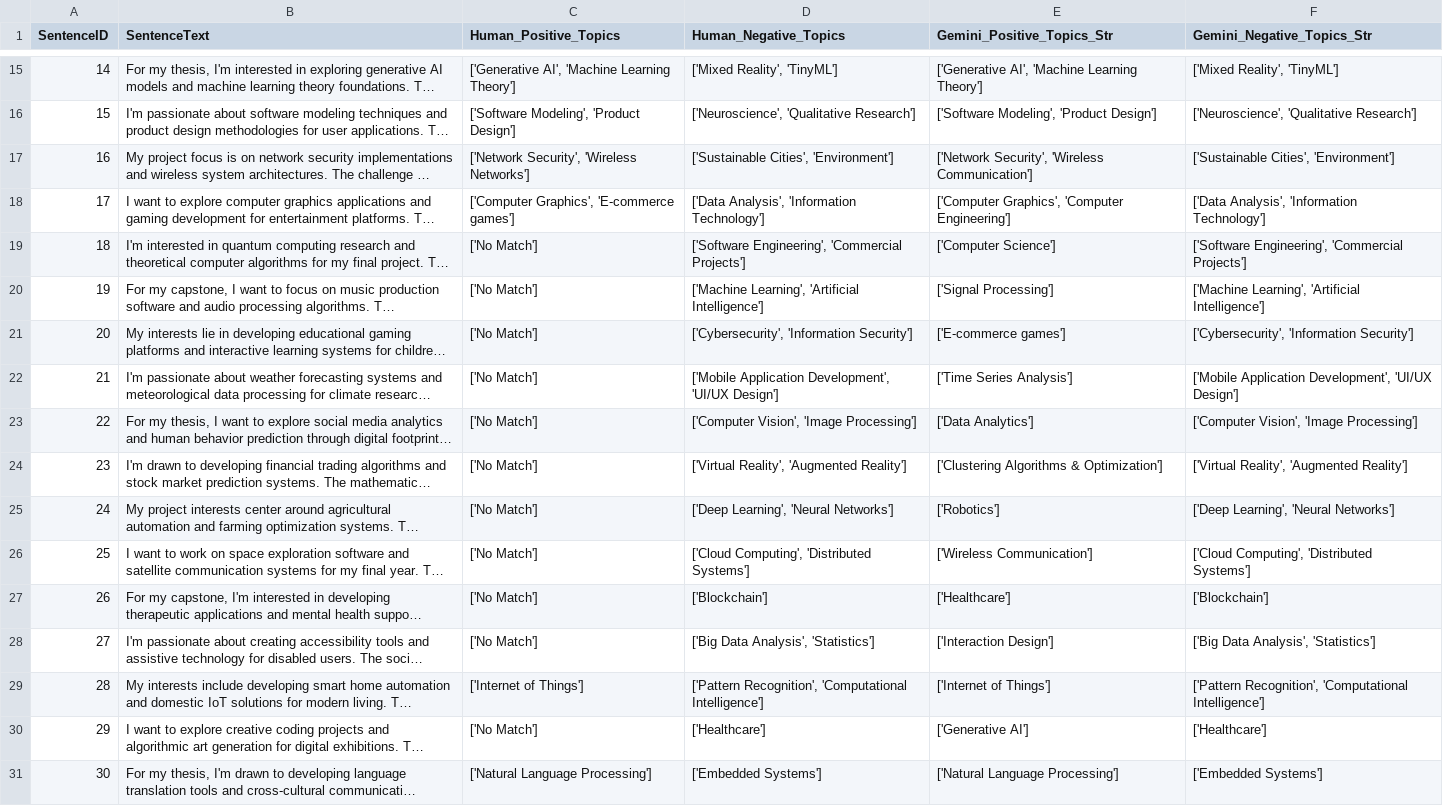
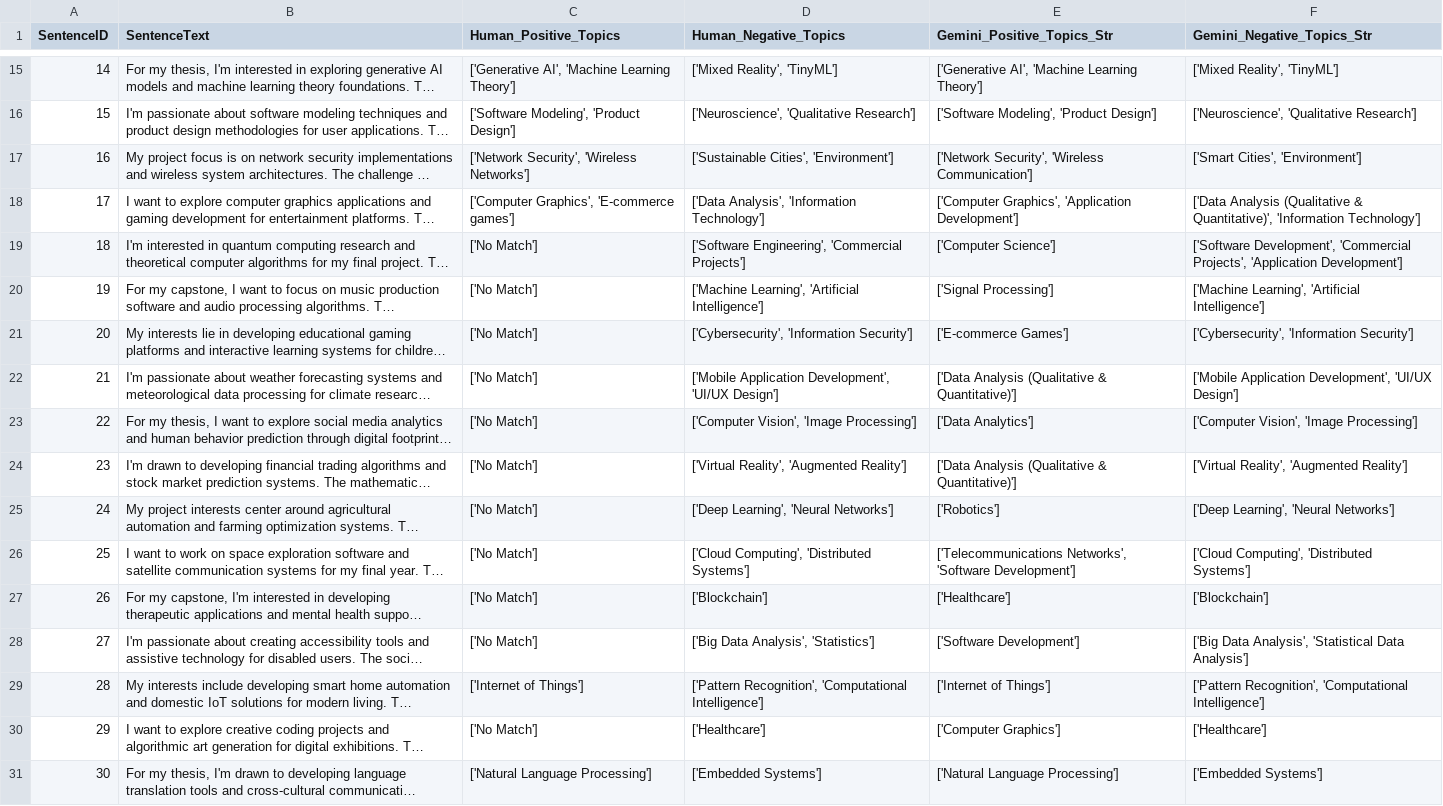
Before and after one commit to SeanYee52/CAPSTONE-2, a CSV file: src/data/gemini_labeled_preferences.csv, drawn as a sheet; only a part is shown, gaps mark what is left out; long unchanged cells end in …; the diff covers the shown part only; the diff names each change by its address in the sheet, - before the commit and + after, or states it on an @@ line.

```diff
--- a/src/data/gemini_labeled_preferences.csv
+++ b/src/data/gemini_labeled_preferences.csv
-F17 (Gemini_Negative_Topics_Str): ['Sustainable Cities', 'Environment']
+F17 (Gemini_Negative_Topics_Str): ['Smart Cities', 'Environment']
-E18 (Gemini_Positive_Topics_Str): ['Computer Graphics', 'Computer Engineering']
+E18 (Gemini_Positive_Topics_Str): ['Computer Graphics', 'Application Development']
-F18 (Gemini_Negative_Topics_Str): ['Data Analysis', 'Information Technology']
+F18 (Gemini_Negative_Topics_Str): ['Data Analysis (Qualitative & Quantitative)', 'Information Technology']
-F19 (Gemini_Negative_Topics_Str): ['Software Engineering', 'Commercial Projects']
+F19 (Gemini_Negative_Topics_Str): ['Software Development', 'Commercial Projects', 'Application Development']
-E21 (Gemini_Positive_Topics_Str): ['E-commerce games']
+E21 (Gemini_Positive_Topics_Str): ['E-commerce Games']
-E22 (Gemini_Positive_Topics_Str): ['Time Series Analysis']
+E22 (Gemini_Positive_Topics_Str): ['Data Analysis (Qualitative & Quantitative)']
-E24 (Gemini_Positive_Topics_Str): ['Clustering Algorithms & Optimization']
+E24 (Gemini_Positive_Topics_Str): ['Data Analysis (Qualitative & Quantitative)']
-E26 (Gemini_Positive_Topics_Str): ['Wireless Communication']
+E26 (Gemini_Positive_Topics_Str): ['Telecommunications Networks', 'Software Development']
-E28 (Gemini_Positive_Topics_Str): ['Interaction Design']
+E28 (Gemini_Positive_Topics_Str): ['Software Development']
-F28 (Gemini_Negative_Topics_Str): ['Big Data Analysis', 'Statistics']
+F28 (Gemini_Negative_Topics_Str): ['Big Data Analysis', 'Statistical Data Analysis']
-E30 (Gemini_Positive_Topics_Str): ['Generative AI']
+E30 (Gemini_Positive_Topics_Str): ['Computer Graphics']
```
Also changed, not shown: 184 edited cells elsewhere in this file, src/data/supervisors_standardised_gemini.csv, src/data/unique_standardised_topics.csv, 26 other files.
